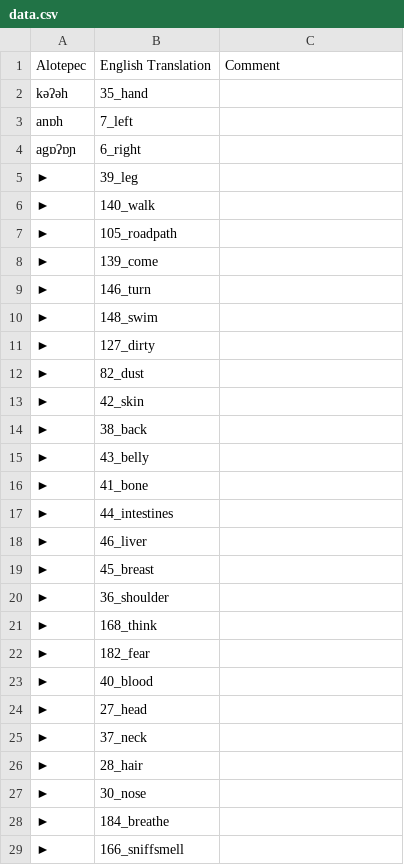
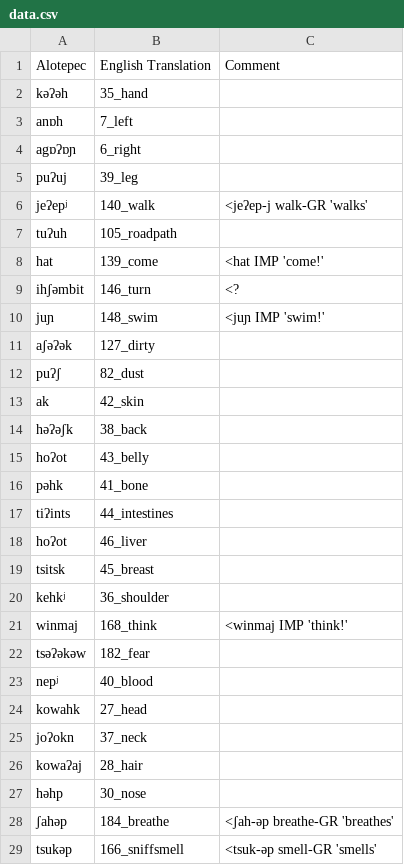
Before and after one commit to lexibank/mixezoqueanvoices, a CSV file: raw/data/Alotepec/data.csv, drawn as a sheet; only a part is shown; the diff covers the shown part only.

Commit message:
Update data.csv

```diff
--- a/raw/data/Alotepec/data.csv
+++ b/raw/data/Alotepec/data.csv
@@ -4,26 +4,26 @@ anɒh,7_left,
 agɒʔɒɲ,6_right,
-►,39_leg,
-►,140_walk,
-►,105_roadpath,
-►,139_come,
-►,146_turn,
-►,148_swim,
-►,127_dirty,
-►,82_dust,
-►,42_skin,
-►,38_back,
-►,43_belly,
-►,41_bone,
-►,44_intestines,
-►,46_liver,
-►,45_breast,
-►,36_shoulder,
-►,168_think,
-►,182_fear,
-►,40_blood,
-►,27_head,
-►,37_neck,
-►,28_hair,
-►,30_nose,
-►,184_breathe,
-►,166_sniffsmell,
+puʔuj,39_leg,
+jeʔepʲ,140_walk, <jeʔep-j walk-GR 'walks'
+tuʔuh,105_roadpath,
+hat,139_come, <hat IMP 'come!'
+ihʃəmbit,146_turn,<?
+juɲ,148_swim,<juɲ IMP 'swim!'
+aʃəʔək,127_dirty,
+puʔʃ,82_dust,
+ak,42_skin,
+həʔəʃk,38_back,
+hoʔot,43_belly,
+pəhk,41_bone,
+tiʔints,44_intestines,
+hoʔot,46_liver,
+tsitsk,45_breast,
+kehkʲ,36_shoulder,
+winmaj,168_think,<winmaj IMP 'think!'
+tsəʔəkəw,182_fear,
+nepʲ,40_blood,
+kowahk,27_head,
+joʔokn,37_neck,
+kowaʔaj,28_hair,
+həhp,30_nose,
+ʃahəp,184_breathe,<ʃah-əp breathe-GR 'breathes'
+tsukəp,166_sniffsmell,<tsuk-əp smell-GR 'smells'
```
Also changed, not shown: 61 edited cells elsewhere in this file.
